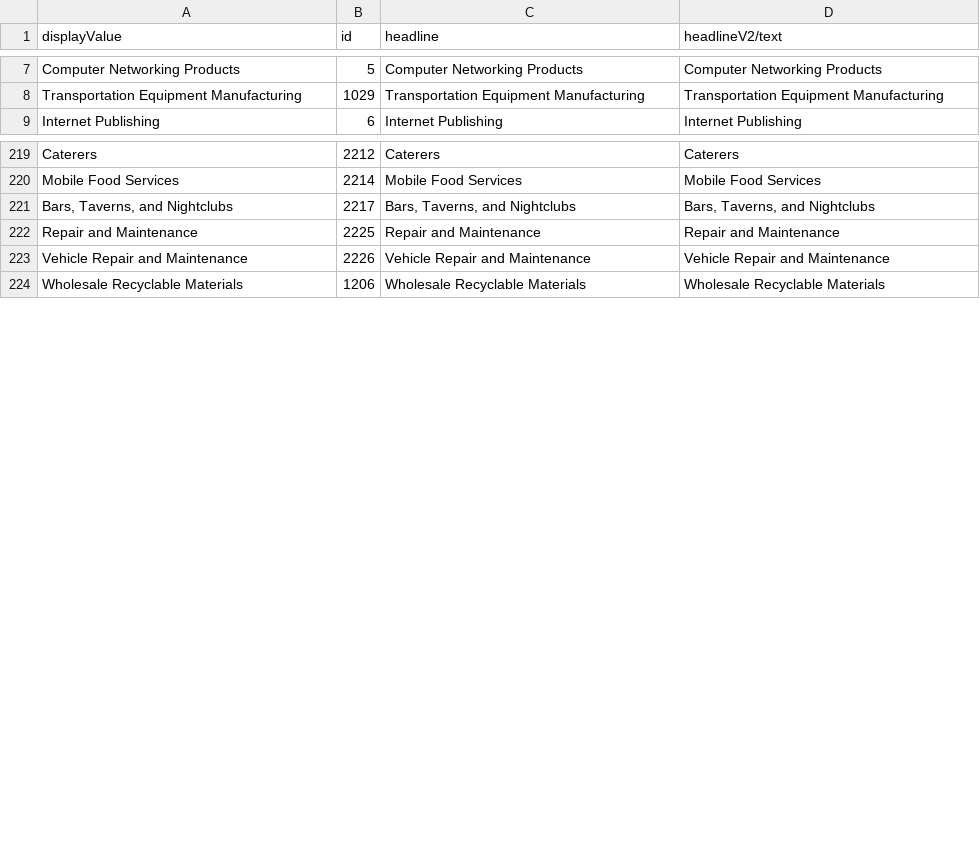
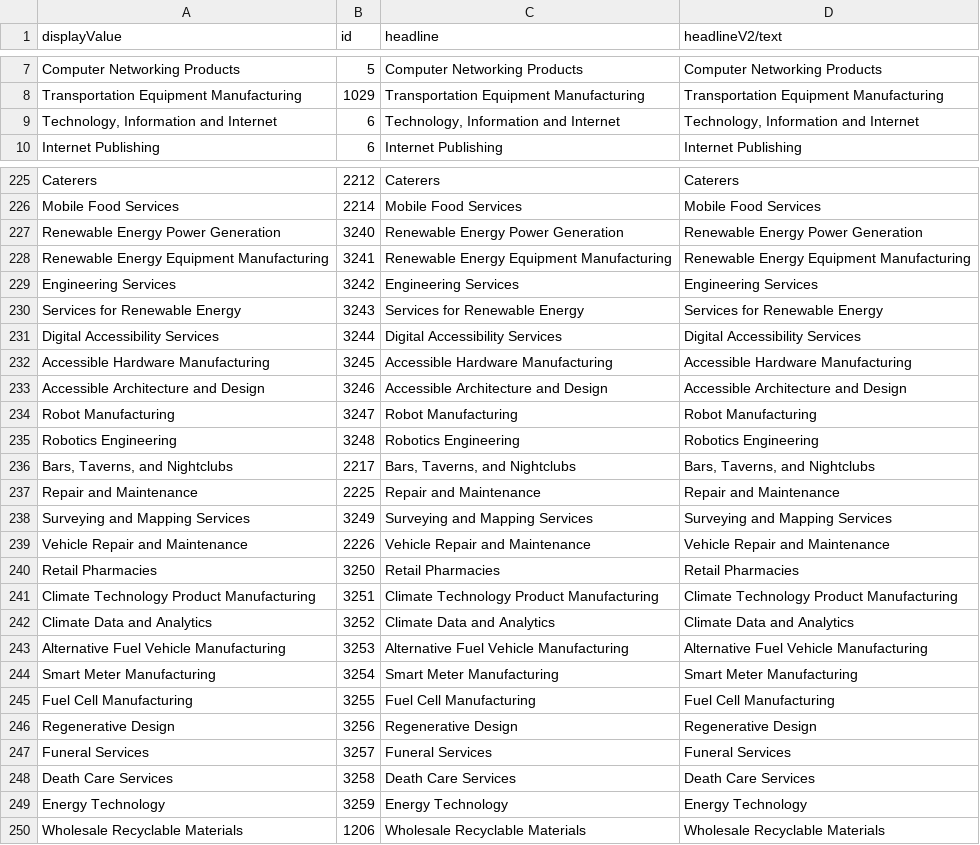
Before and after one commit to awesome5566/SalesNavAI, a CSV file: Industry IDs.csv, drawn as a sheet; only a part is shown, gaps mark what is left out; the diff covers the shown part only; the diff names each change by its address in the sheet, - before the commit and + after, or states it on an @@ line.

```diff
--- a/Industry IDs.csv
+++ b/Industry IDs.csv
+row 9: Technology, Information and Internet | 6 | Technology, Information and Internet | Technology, Information and Internet
+row 227: Renewable Energy Power Generation | 3240 | Renewable Energy Power Generation | Renewable Energy Power Generation
+row 228: Renewable Energy Equipment Manufacturing | 3241 | Renewable Energy Equipment Manufacturing | Renewable Energy Equipment Manufacturing
+row 229: Engineering Services | 3242 | Engineering Services | Engineering Services
+row 230: Services for Renewable Energy | 3243 | Services for Renewable Energy | Services for Renewable Energy
+row 231: Digital Accessibility Services | 3244 | Digital Accessibility Services | Digital Accessibility Services
+row 232: Accessible Hardware Manufacturing | 3245 | Accessible Hardware Manufacturing | Accessible Hardware Manufacturing
+row 233: Accessible Architecture and Design | 3246 | Accessible Architecture and Design | Accessible Architecture and Design
+row 234: Robot Manufacturing | 3247 | Robot Manufacturing | Robot Manufacturing
+row 235: Robotics Engineering | 3248 | Robotics Engineering | Robotics Engineering
+row 238: Surveying and Mapping Services | 3249 | Surveying and Mapping Services | Surveying and Mapping Services
+row 240: Retail Pharmacies | 3250 | Retail Pharmacies | Retail Pharmacies
+row 241: Climate Technology Product Manufacturing | 3251 | Climate Technology Product Manufacturing | Climate Technology Product Manufacturing
+row 242: Climate Data and Analytics | 3252 | Climate Data and Analytics | Climate Data and Analytics
+row 243: Alternative Fuel Vehicle Manufacturing | 3253 | Alternative Fuel Vehicle Manufacturing | Alternative Fuel Vehicle Manufacturing
+row 244: Smart Meter Manufacturing | 3254 | Smart Meter Manufacturing | Smart Meter Manufacturing
+row 245: Fuel Cell Manufacturing | 3255 | Fuel Cell Manufacturing | Fuel Cell Manufacturing
+row 246: Regenerative Design | 3256 | Regenerative Design | Regenerative Design
+row 247: Funeral Services | 3257 | Funeral Services | Funeral Services
+row 248: Death Care Services | 3258 | Death Care Services | Death Care Services
+row 249: Energy Technology | 3259 | Energy Technology | Energy Technology
```
Also changed, not shown: 5 added rows elsewhere in this file, 2 other files.
